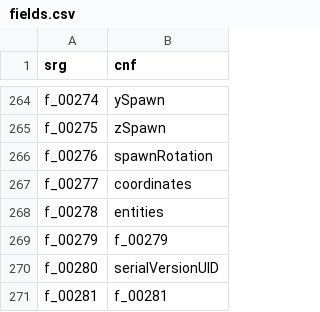
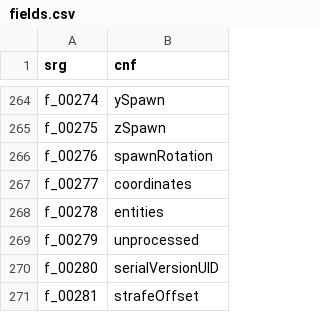
Before and after one commit to ancientmc/AcpConfig, a CSV file: data/versions/classic/c0.0.14a_08/mappings/csv/fields.csv, drawn as a sheet; only a part is shown, gaps mark what is left out; the diff covers the shown part only.

```diff
--- a/data/versions/classic/c0.0.14a_08/mappings/csv/fields.csv
+++ b/data/versions/classic/c0.0.14a_08/mappings/csv/fields.csv
@@ -268,4 +268,4 @@ f_00277,coordinates
 f_00278,entities
-f_00279,f_00279
+f_00279,unprocessed
 f_00280,serialVersionUID
-f_00281,f_00281
+f_00281,strafeOffset
```
Also changed, not shown: 11 edited cells elsewhere in this file, data/versions/classic/c0.0.13a_03/mappings/csv/fields.csv, data/versions/classic/c0.0.14a_08/mappings/csv/methods.csv, 11 other files.
